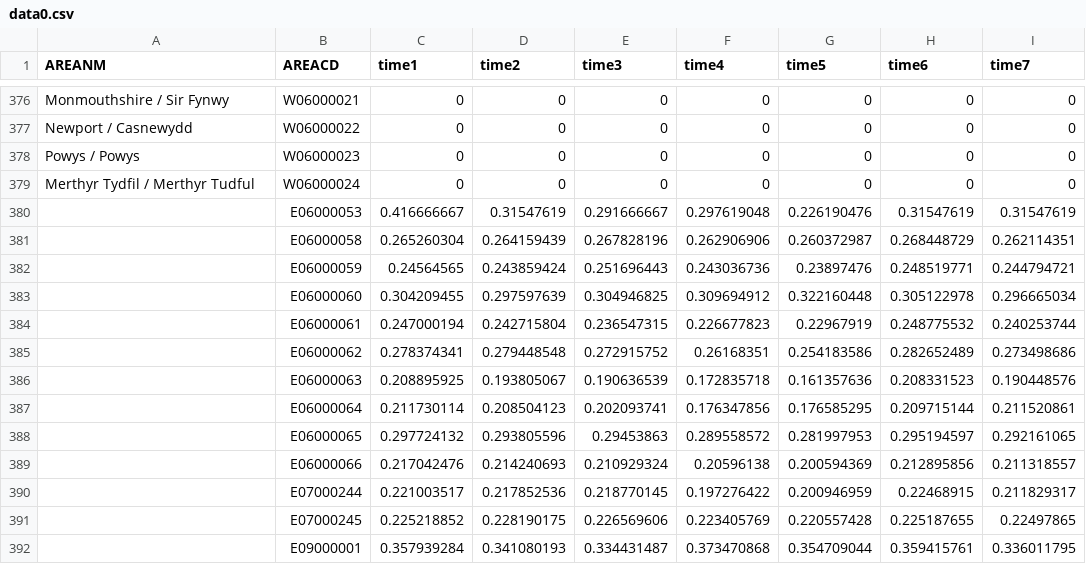
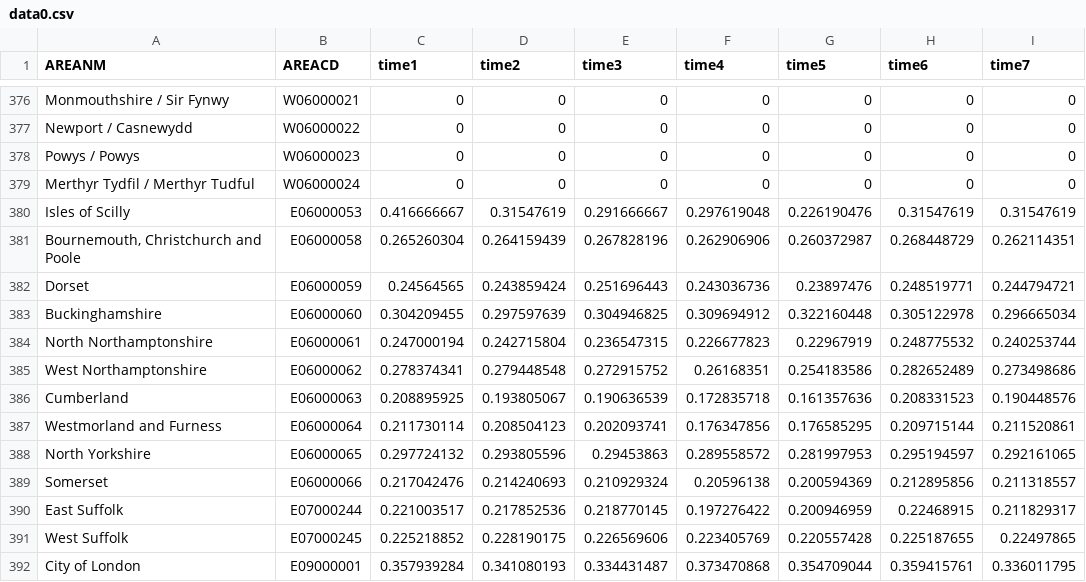
Before and after one commit to Ofsted-EYDA/ofsted-vis, a CSV file: data/data0.csv, drawn as a sheet; only a part is shown, gaps mark what is left out; the diff names each change by its address in the sheet, - before the commit and + after, or states it on an @@ line.

Commit message:
added name labels

```diff
--- a/data/data0.csv
+++ b/data/data0.csv
-A380 (AREANM): (empty)
+A380 (AREANM): Isles of Scilly
-A381 (AREANM): (empty)
+A381 (AREANM): Bournemouth, Christchurch and Poole
-A382 (AREANM): (empty)
+A382 (AREANM): Dorset
-A383 (AREANM): (empty)
+A383 (AREANM): Buckinghamshire
-A384 (AREANM): (empty)
+A384 (AREANM): North Northamptonshire
-A385 (AREANM): (empty)
+A385 (AREANM): West Northamptonshire
-A386 (AREANM): (empty)
+A386 (AREANM): Cumberland
-A387 (AREANM): (empty)
+A387 (AREANM): Westmorland and Furness
-A388 (AREANM): (empty)
+A388 (AREANM): North Yorkshire
-A389 (AREANM): (empty)
+A389 (AREANM): Somerset
-A390 (AREANM): (empty)
+A390 (AREANM): East Suffolk
-A391 (AREANM): (empty)
+A391 (AREANM): West Suffolk
-A392 (AREANM): (empty)
+A392 (AREANM): City of London
```
